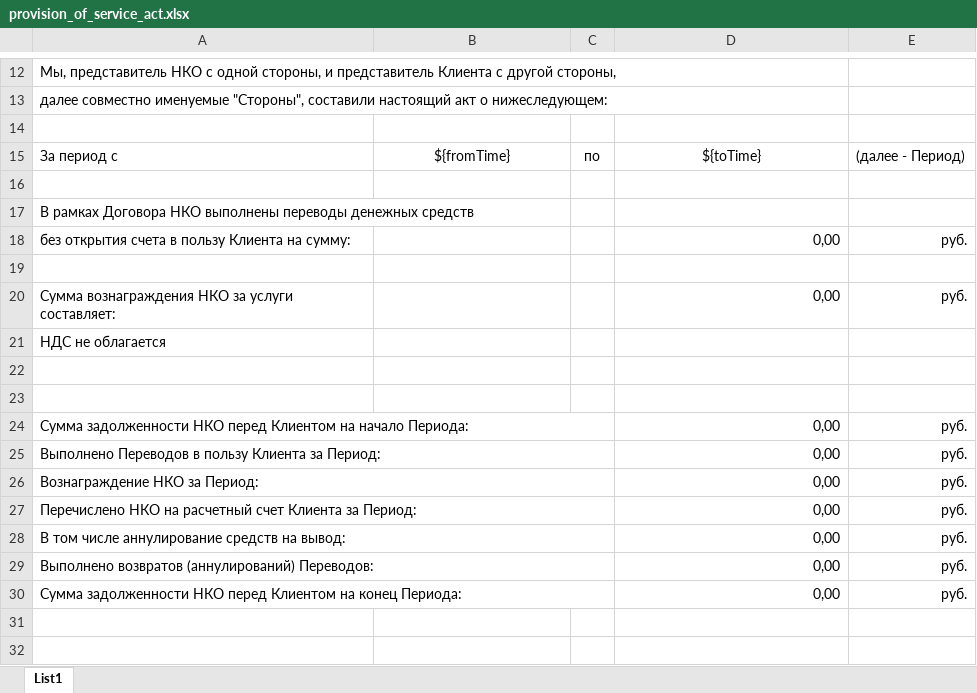
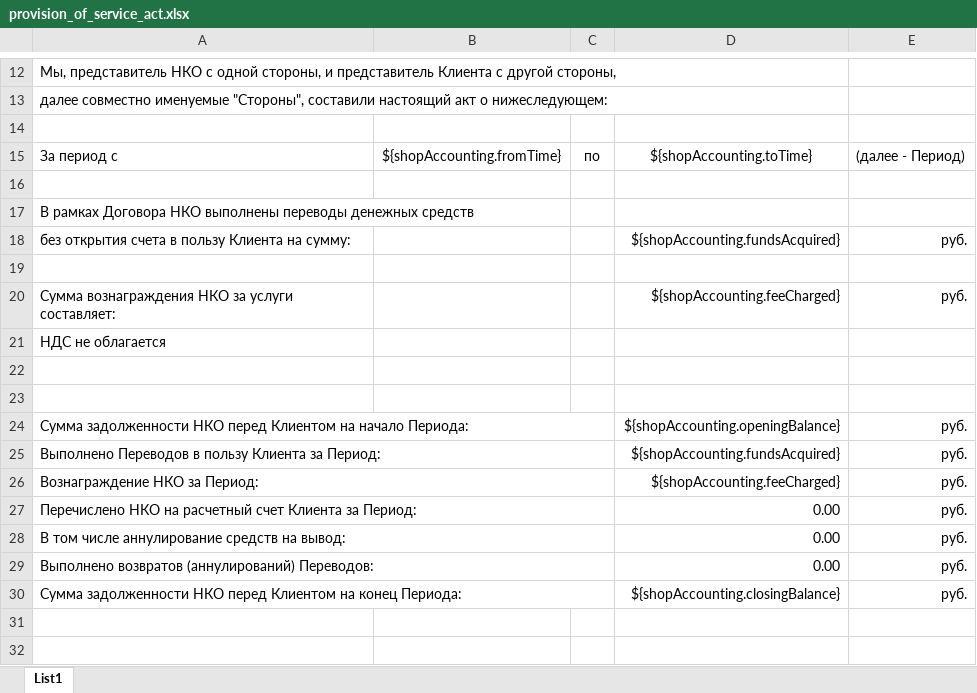
Before and after one commit to rbkmoney/reporter, an Excel workbook: src/main/resources/templates/provision_of_service_act.xlsx, sheet List1, drawn as a sheet; only a part is shown, gaps mark what is left out; values as stored, in another font and other column widths than the file's, no borders; the diff covers the shown part only; the diff names each change by its address in the sheet, - before the commit and + after, or states it on an @@ line.

Commit message:
BJ-178: Remove S3 service, add accounting model

```diff
--- a/src/main/resources/templates/provision_of_service_act.xlsx (sheet List1)
+++ b/src/main/resources/templates/provision_of_service_act.xlsx (sheet List1)
-B15: ${fromTime}
+B15: ${shopAccounting.fromTime}
-D15: ${toTime}
+D15: ${shopAccounting.toTime}
-D18: 0,00
+D18: ${shopAccounting.fundsAcquired}
-D20: 0,00
+D20: ${shopAccounting.feeCharged}
-D24: 0,00
+D24: ${shopAccounting.openingBalance}
-D25: 0,00
+D25: ${shopAccounting.fundsAcquired}
-D26: 0,00
+D26: ${shopAccounting.feeCharged}
-D27:D29: 0,00
+D27:D29: 0.00
-D30: 0,00
+D30: ${shopAccounting.closingBalance}
```
Also changed, not shown: 1 added row, 15 removed rows and 7 edited cells elsewhere in this sheet, 6 other files.
